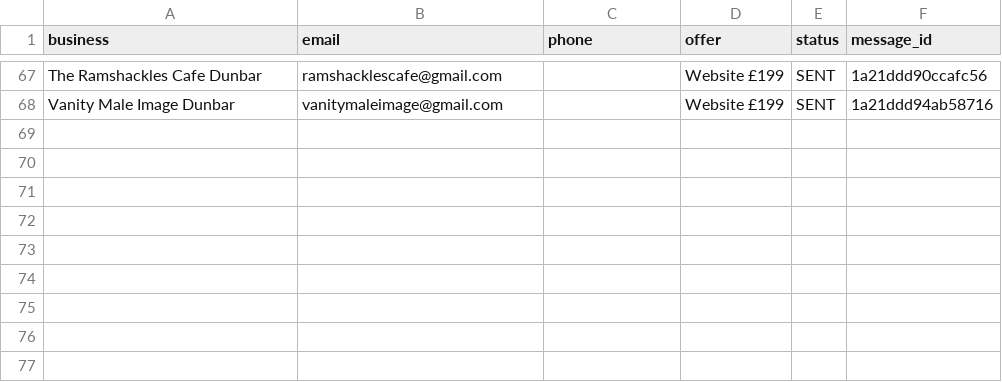
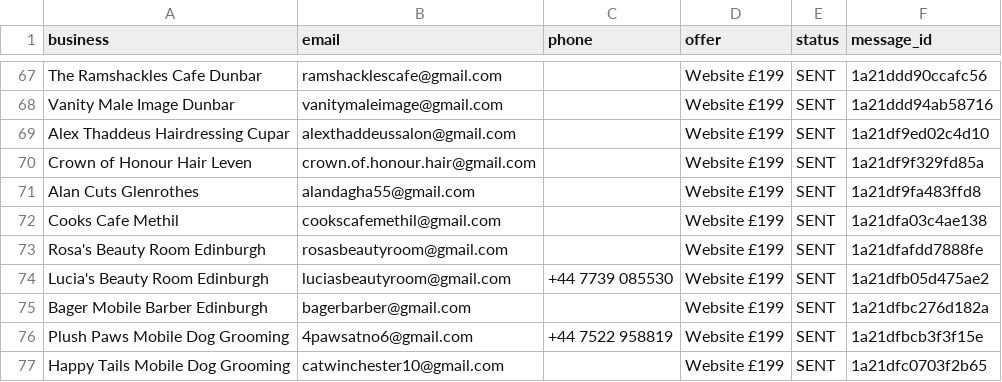
Before and after one commit to Hameed552/autogrow-starter, a CSV file: outreach-tools/same-day-cash/NEW-CLIENTS-SENT.csv, drawn as a sheet; only a part is shown, gaps mark what is left out; the diff names each change by its address in the sheet, - before the commit and + after, or states it on an @@ line.

```diff
--- a/outreach-tools/same-day-cash/NEW-CLIENTS-SENT.csv
+++ b/outreach-tools/same-day-cash/NEW-CLIENTS-SENT.csv
+row 69: Alex Thaddeus Hairdressing Cupar | alexthaddeussalon@gmail.com |  | Website £199 | SENT | 1a21df9ed02c4d10
+row 70: Crown of Honour Hair Leven | crown.of.honour.hair@gmail.com |  | Website £199 | SENT | 1a21df9f329fd85a
+row 71: Alan Cuts Glenrothes | alandagha55@gmail.com |  | Website £199 | SENT | 1a21df9fa483ffd8
+row 72: Cooks Cafe Methil | cookscafemethil@gmail.com |  | Website £199 | SENT | 1a21dfa03c4ae138
+row 73: Rosa's Beauty Room Edinburgh | rosasbeautyroom@gmail.com |  | Website £199 | SENT | 1a21dfafdd7888fe
+row 74: Lucia's Beauty Room Edinburgh | luciasbeautyroom@gmail.com | +44 7739 085530 | Website £199 | SENT | 1a21dfb05d475ae2
+row 75: Bager Mobile Barber Edinburgh | bagerbarber@gmail.com |  | Website £199 | SENT | 1a21dfbc276d182a
+row 76: Plush Paws Mobile Dog Grooming | 4pawsatno6@gmail.com | +44 7522 958819 | Website £199 | SENT | 1a21dfbcb3f3f15e
+row 77: Happy Tails Mobile Dog Grooming | catwinchester10@gmail.com |  | Website £199 | SENT | 1a21dfc0703f2b65
```
Also changed, not shown: outreach-tools/same-day-cash/WALK-SHEET-LEITH.csv, 1 other file.
